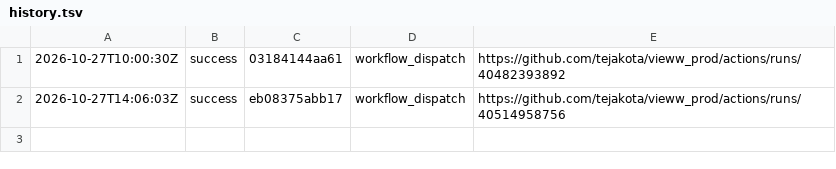
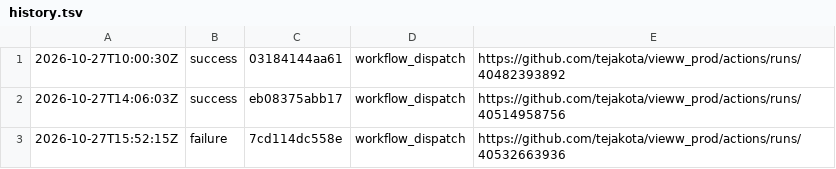
Before and after one commit to tejakota/vieww_prod, a TSV file: pr-quick/main/history.tsv, drawn as a sheet.

Commit message:
pr-quick (main @ 7cd114dc558e): failure

```diff
--- a/pr-quick/main/history.tsv
+++ b/pr-quick/main/history.tsv
@@ -2 +2,2 @@
 2026-10-27T14:06:03Z	success	eb08375abb17	workflow_dispatch	https://github.com/tejakota/vieww_prod/actions/runs/40514958756
+2026-10-27T15:52:15Z	failure	7cd114dc558e	workflow_dispatch	https://github.com/tejakota/vieww_prod/actions/runs/40532663936
```
Also changed, not shown: 6 other files.
